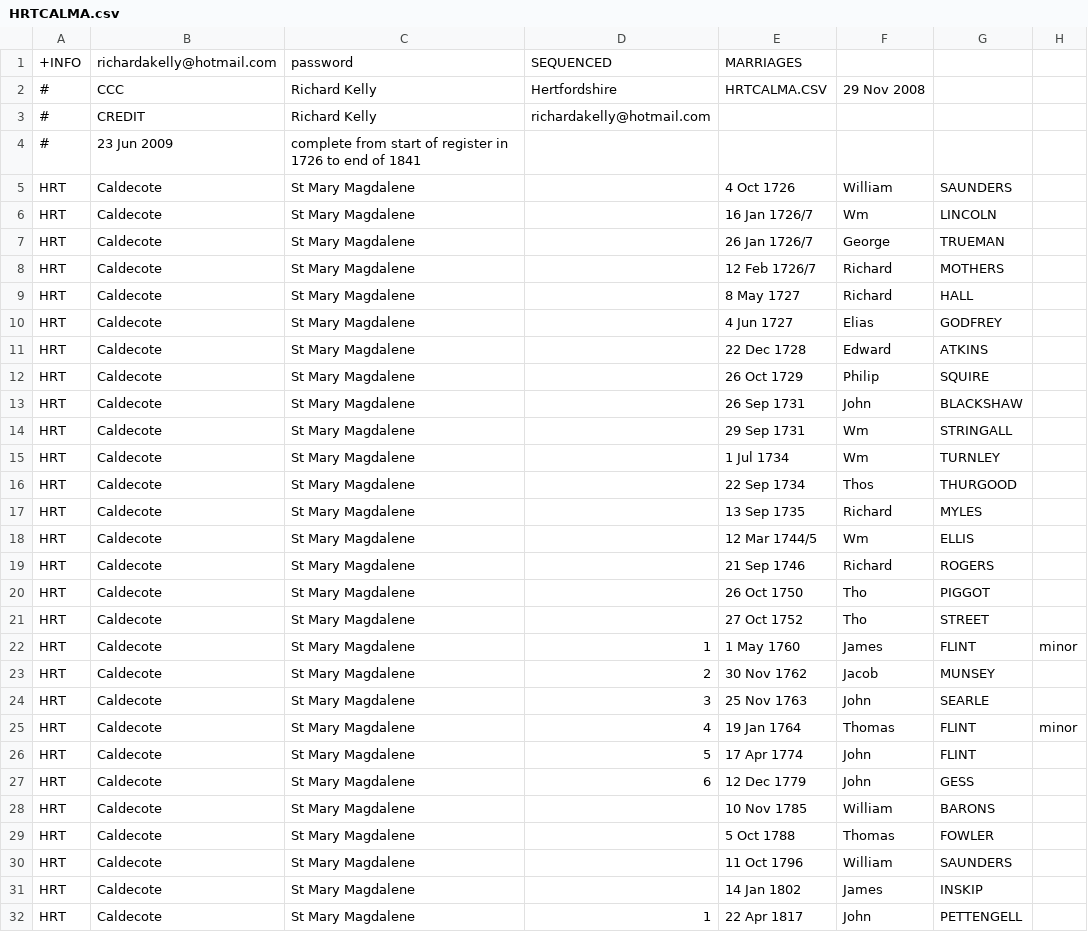
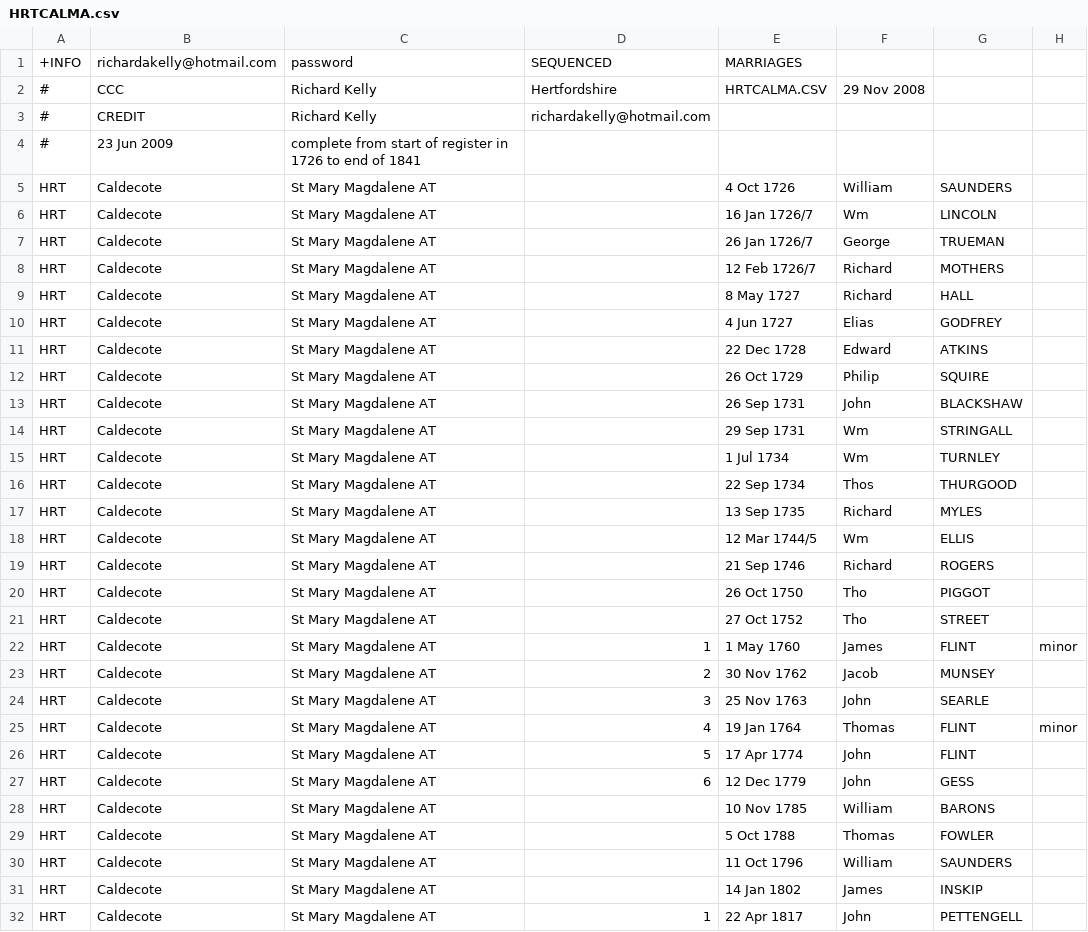
Before and after one commit to FreeUKGen/MyopicVicar, a CSV file: test_data/freereg1_csvs/Chd/HRTCALMA.csv, drawn as a sheet; only a part is shown; the diff covers the shown part only; the diff names each change by its address in the sheet, - before the commit and + after, or states it on an @@ line.

```diff
--- a/test_data/freereg1_csvs/Chd/HRTCALMA.csv
+++ b/test_data/freereg1_csvs/Chd/HRTCALMA.csv
-C5:C32: St Mary Magdalene
+C5:C32: St Mary Magdalene AT
```
Also changed, not shown: 20 edited cells elsewhere in this file, test_data/freereg1_csvs/Chd/HRTWILMA.csv, test_data/freereg1_csvs/artificial/1boy7girls/LINBEEBU.CSV, 20 other files.
